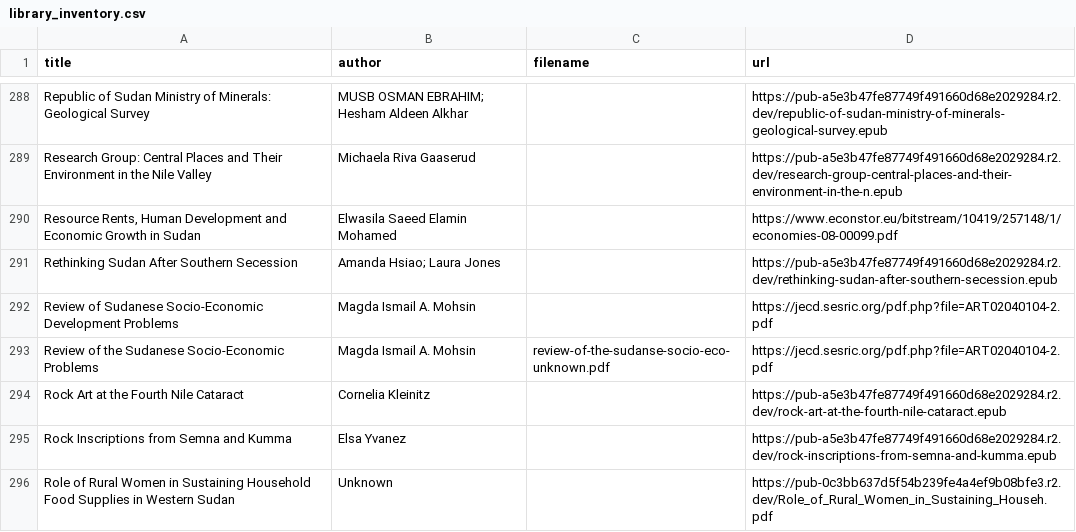
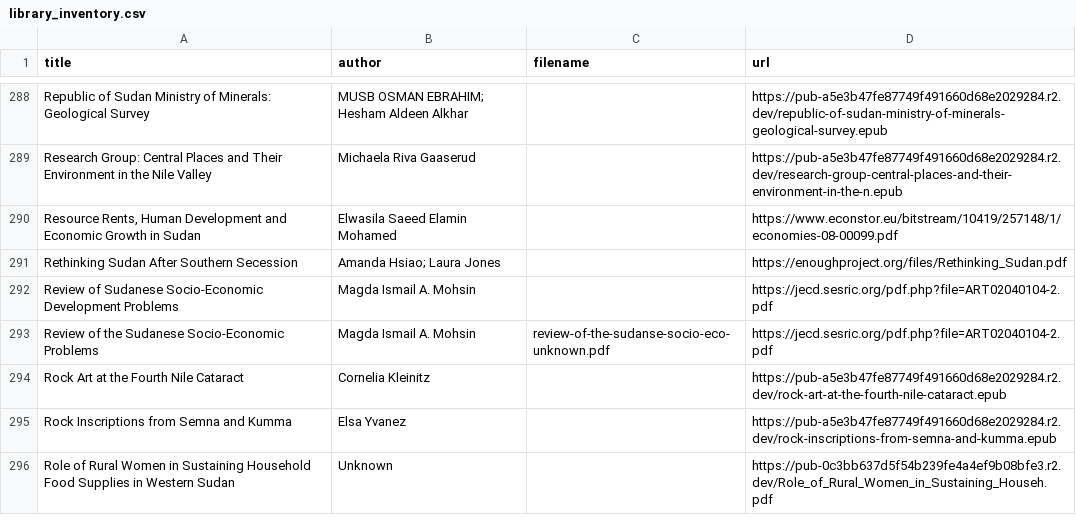
Before and after one commit to beewax/Kandaka, a CSV file: library_inventory.csv, drawn as a sheet; only a part is shown, gaps mark what is left out.

Commit message:
Restore original Enough Project secession report download

```diff
--- a/library_inventory.csv
+++ b/library_inventory.csv
@@ -290,3 +290,3 @@ Research Group: Central Places and Their Environment in the Nile Valley,Michaela
 "Resource Rents, Human Development and Economic Growth in Sudan",Elwasila Saeed Elamin Mohamed,,https://www.econstor.eu/bitstream/10419/257148/1/economies-08-00099.pdf
-Rethinking Sudan After Southern Secession,Amanda Hsiao; Laura Jones,,https://pub-a5e3b47fe87749f491660d68e2029284.r2.dev/rethinking-sudan-after-southern-secession.epub
+Rethinking Sudan After Southern Secession,Amanda Hsiao; Laura Jones,,https://enoughproject.org/files/Rethinking_Sudan.pdf
 Review of Sudanese Socio-Economic Development Problems,Magda Ismail A. Mohsin,,https://jecd.sesric.org/pdf.php?file=ART02040104-2.pdf
```
Also changed, not shown: 5 other files.
